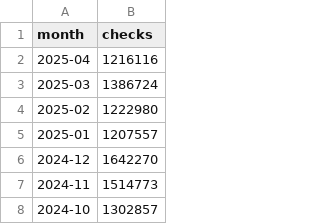
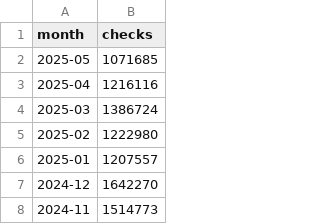
Before and after one commit to bobsut/NSSF-Adjusted-background-checks, a CSV file: data/nssf-adjusted-nics.csv, drawn as a sheet; only a part is shown; the shorter side is filled out with more unchanged rows.

Commit message:
add 2025-05

```diff
--- a/data/nssf-adjusted-nics.csv
+++ b/data/nssf-adjusted-nics.csv
@@ -1,2 +1,3 @@
 month,checks
+2025-05,1071685
 2025-04,1216116
```
